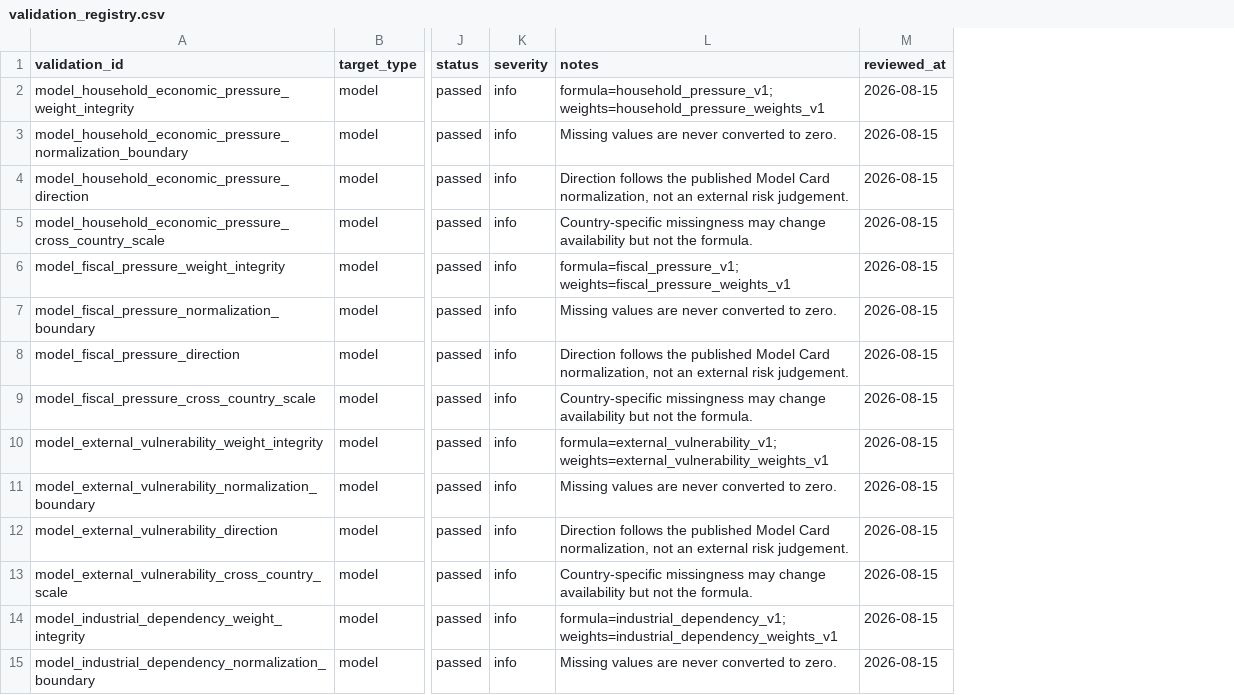
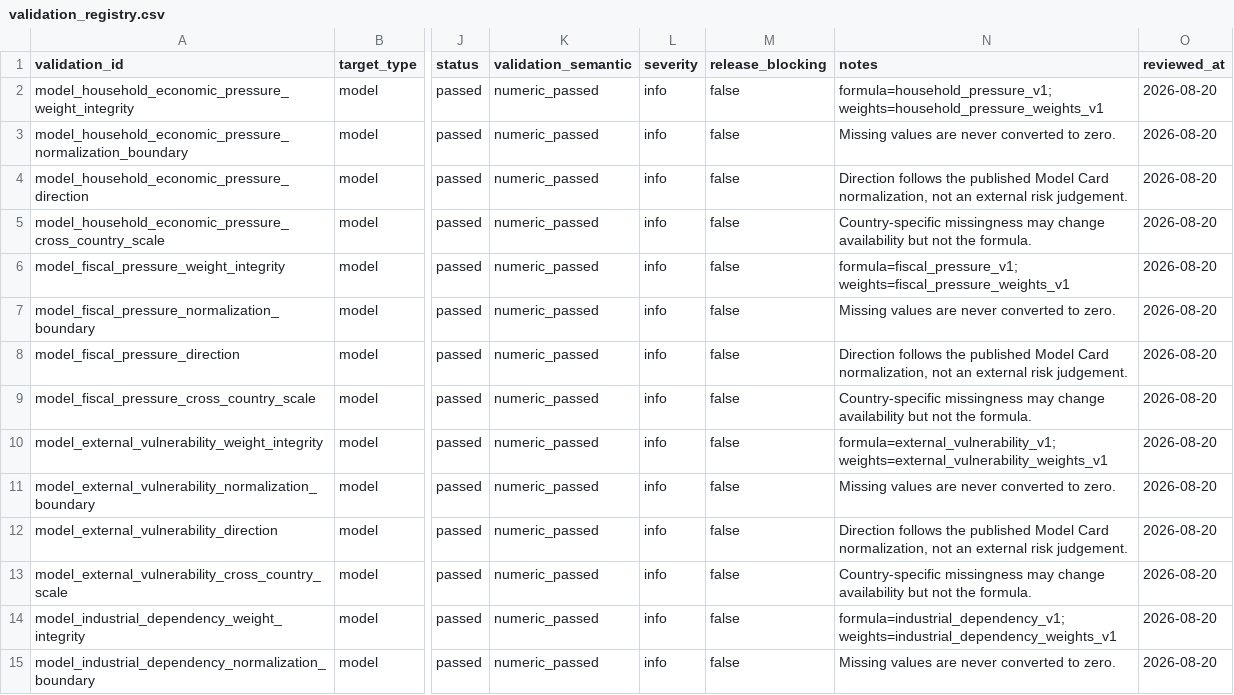
Before and after one commit to hui-sallai/central-europe-political-atlas, a CSV file: public/research-data/validation_registry.csv, drawn as a sheet; only a part is shown, gaps mark what is left out; addresses are those after the commit; the diff covers the shown part only; the diff names each change by its address in the sheet, - before the commit and + after, or states it on an @@ line.

Commit message:
Release v1.0 Research Atlas on custom domain

```diff
--- a/public/research-data/validation_registry.csv
+++ b/public/research-data/validation_registry.csv
+column K (validation_semantic), rows 2-15: all numeric_passed
+column M (release_blocking), rows 2-15: all false
-O2:O15 (reviewed_at): 2026-08-15
+O2:O15 (reviewed_at): 2026-08-20
```
Also changed, not shown: 131 edited cells elsewhere in this file, public/research-data/golden_test_cases.csv, public/research-data/sources.csv, 39 other files.
